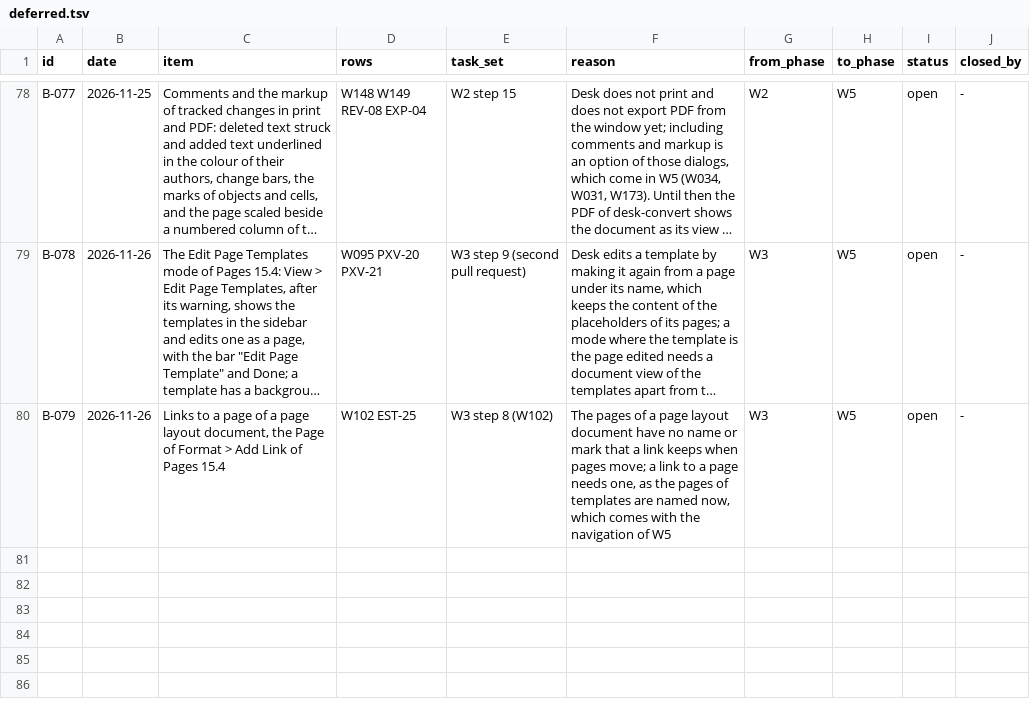
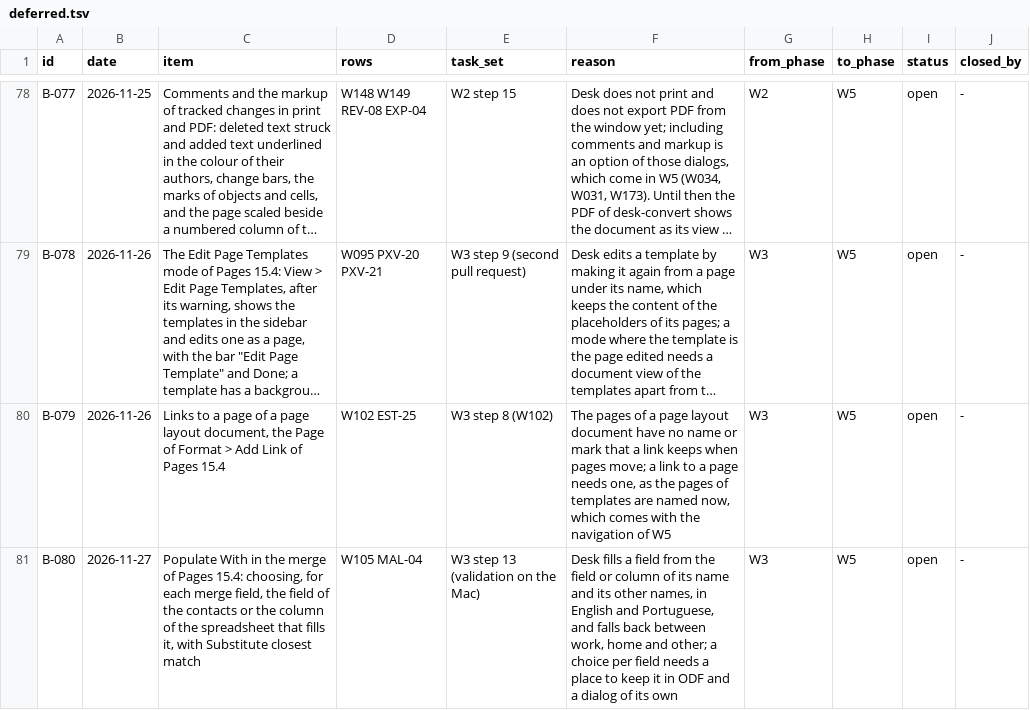
Before and after one commit to brahm/desk, a TSV file: docs/backlog/deferred.tsv, drawn as a sheet; only a part is shown, gaps mark what is left out; long unchanged cells end in …; the diff names each change by its address in the sheet, - before the commit and + after, or states it on an @@ line.

```diff
--- a/docs/backlog/deferred.tsv
+++ b/docs/backlog/deferred.tsv
+row 81: B-080 | 2026-11-27 | Populate With in the merge of Pages 15.4: choosing, for each merge field, the field of the contacts or the column of the spreadsheet that fills it, with Substitute closest match | W105 MAL-04 | W3 step 13 (validation on the Mac) | Desk fills a field from the field or column of its name and its other names, in English and Portuguese, and falls back between work, home and other; a choice per field needs a place to keep it in ODF and a dialog of its own | W3 | W5 | open | -
```
Also changed, not shown: corpus/mac-review.tsv, docs/dashboard/phases.tsv, 6 other files.
